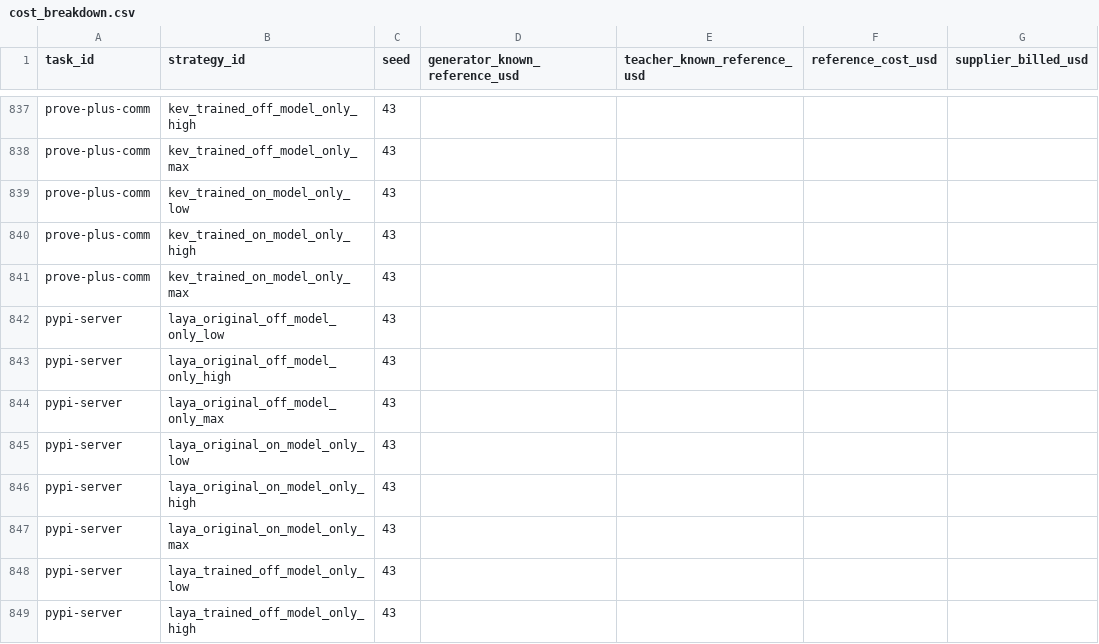
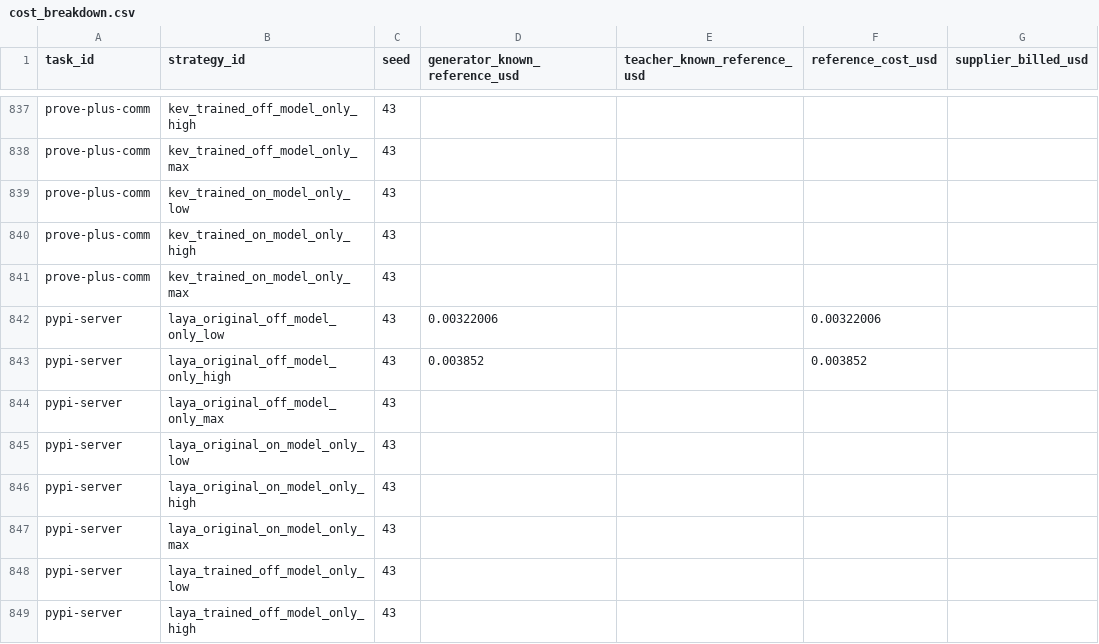
Before and after one commit to sxyq/modelrouter, a CSV file: our-project/results/benchmark/rq1/terminal-bench-2.0/20261112-v9-model-only/metrics/cost_breakdown.csv, drawn as a sheet; only a part is shown, gaps mark what is left out; the diff names each change by its address in the sheet, - before the commit and + after, or states it on an @@ line.

Commit message:
results: publish model-only full-task successes and retained request faults

```diff
--- a/our-project/results/benchmark/rq1/terminal-bench-2.0/20261112-v9-model-only/metrics/cost_breakdown.csv
+++ b/our-project/results/benchmark/rq1/terminal-bench-2.0/20261112-v9-model-only/metrics/cost_breakdown.csv
-D842 (generator_known_reference_usd): (empty)
+D842 (generator_known_reference_usd): 0.00322006
-F842 (reference_cost_usd): (empty)
+F842 (reference_cost_usd): 0.00322006
-D843 (generator_known_reference_usd): (empty)
+D843 (generator_known_reference_usd): 0.003852
-F843 (reference_cost_usd): (empty)
+F843 (reference_cost_usd): 0.003852
```
Also changed, not shown: our-project/results/benchmark/rq1/terminal-bench-2.0/20261108-v9-rq1-glm/metrics/cost_breakdown.csv, our-project/results/benchmark/rq1/terminal-bench-2.0/20261108-v9-rq1-glm/metrics/per_strategy.csv, 57 other files.
